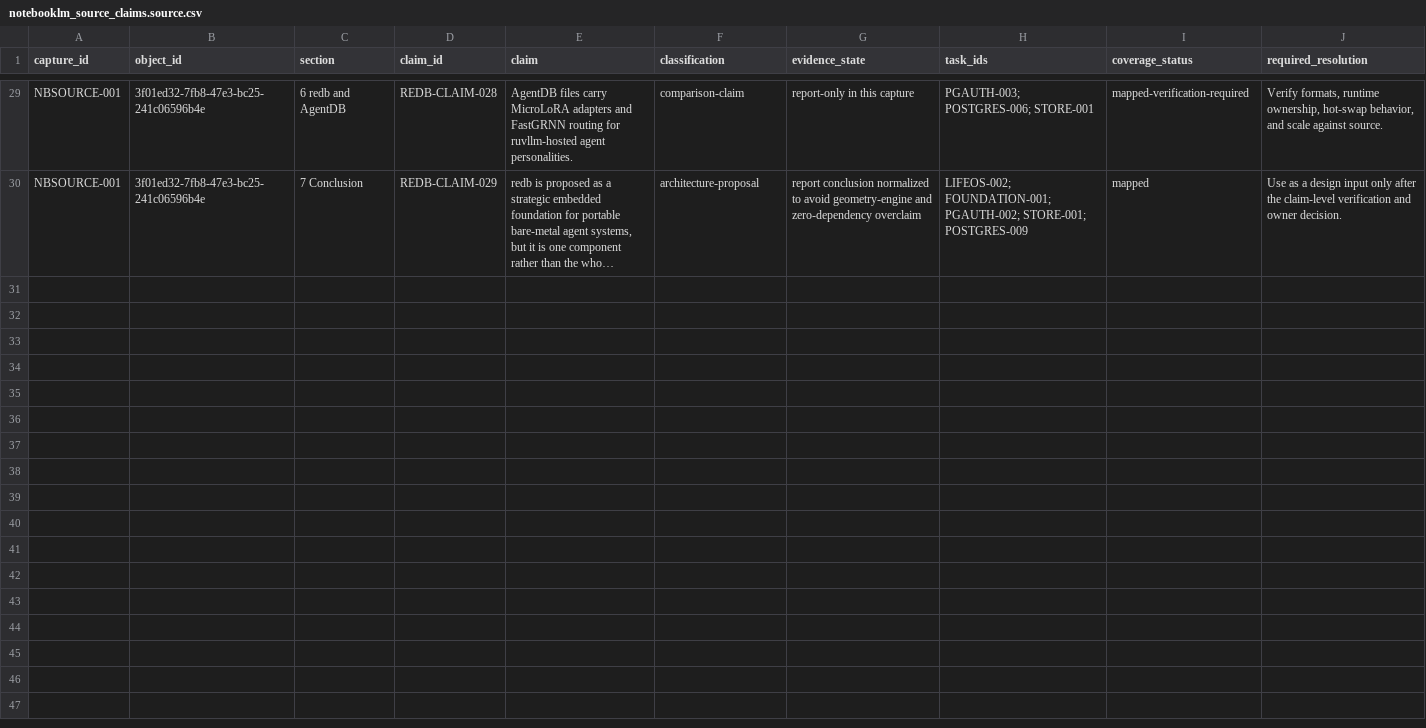
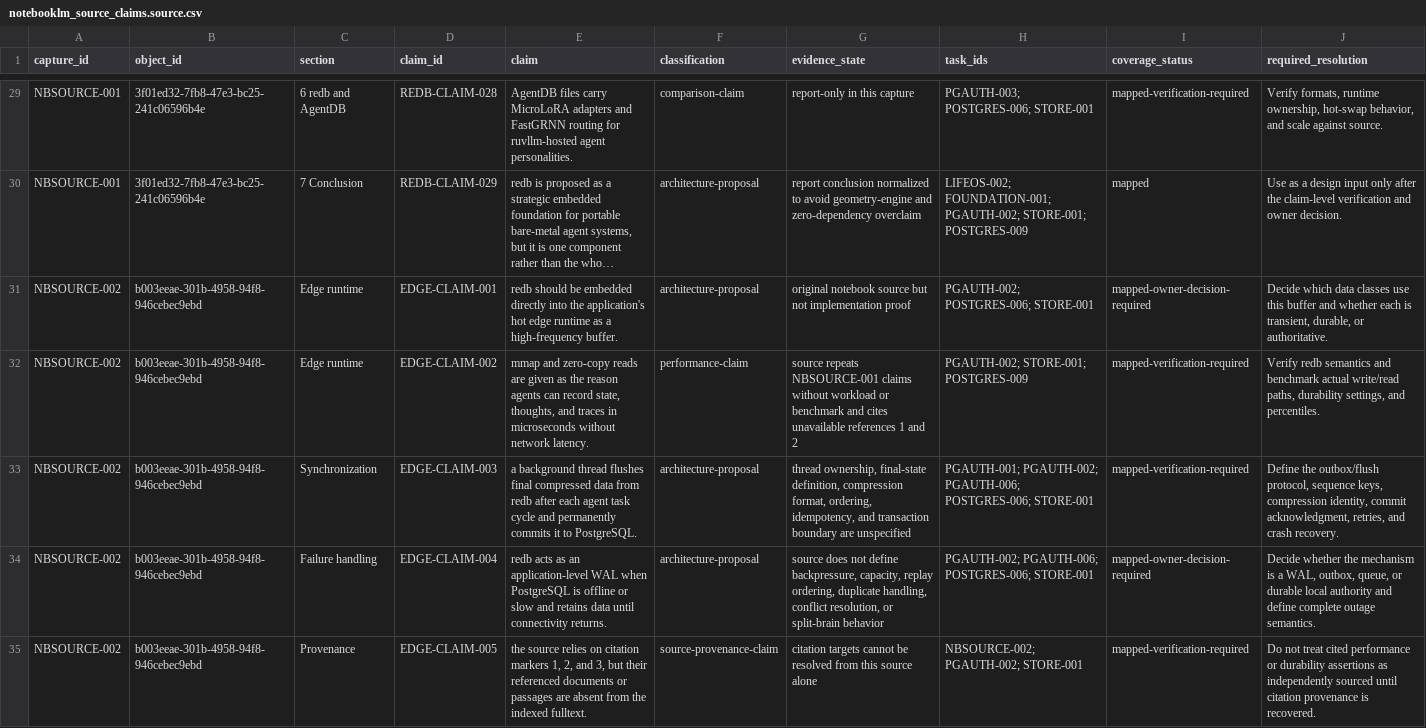
Before and after one commit to FlexNetOS/lifeos, a CSV file: planning-spine-v0/generated/notebooklm_source_claims.source.csv, drawn as a sheet; only a part is shown, gaps mark what is left out; long unchanged cells end in …; the diff names each change by its address in the sheet, - before the commit and + after, or states it on an @@ line.

Commit message:
planning-spine: capture edge buffering source

```diff
--- a/planning-spine-v0/generated/notebooklm_source_claims.source.csv
+++ b/planning-spine-v0/generated/notebooklm_source_claims.source.csv
+row 31: NBSOURCE-002 | b003eeae-301b-4958-94f8-946cebec9ebd | Edge runtime | EDGE-CLAIM-001 | redb should be embedded directly into the application's hot edge runtime as a high-frequency buffer. | architecture-proposal | original notebook source but not implementation proof | PGAUTH-002; POSTGRES-006; STORE-001 | mapped-owner-decision-required | Decide which data classes use this buffer and whether each is transient, durable, or authoritative.
+row 32: NBSOURCE-002 | b003eeae-301b-4958-94f8-946cebec9ebd | Edge runtime | EDGE-CLAIM-002 | mmap and zero-copy reads are given as the reason agents can record state, thoughts, and traces in microseconds without network latency. | performance-claim | source repeats NBSOURCE-001 claims without workload or benchmark and cites unavailable references 1 and 2 | PGAUTH-002; STORE-001; POSTGRES-009 | mapped-verification-required | Verify redb semantics and benchmark actual write/read paths, durability settings, and percentiles.
+row 33: NBSOURCE-002 | b003eeae-301b-4958-94f8-946cebec9ebd | Synchronization | EDGE-CLAIM-003 | a background thread flushes final compressed data from redb after each agent task cycle and permanently commits it to PostgreSQL. | architecture-proposal | thread ownership, final-state definition, compression format, ordering, idempotency, and transaction boundary are unspecified | PGAUTH-001; PGAUTH-002; PGAUTH-006; POSTGRES-006; STORE-001 | mapped-verification-required | Define the outbox/flush protocol, sequence keys, compression identity, commit acknowledgment, retries, and crash recovery.
+row 34: NBSOURCE-002 | b003eeae-301b-4958-94f8-946cebec9ebd | Failure handling | EDGE-CLAIM-004 | redb acts as an application-level WAL when PostgreSQL is offline or slow and retains data until connectivity returns. | architecture-proposal | source does not define backpressure, capacity, replay ordering, duplicate handling, conflict resolution, or split-brain behavior | PGAUTH-002; PGAUTH-006; POSTGRES-006; STORE-001 | mapped-owner-decision-required | Decide whether the mechanism is a WAL, outbox, queue, or durable local authority and define complete outage semantics.
+row 35: NBSOURCE-002 | b003eeae-301b-4958-94f8-946cebec9ebd | Provenance | EDGE-CLAIM-005 | the source relies on citation markers 1, 2, and 3, but their referenced documents or passages are absent from the indexed fulltext. | source-provenance-claim | citation targets cannot be resolved from this source alone | NBSOURCE-002; PGAUTH-002; STORE-001 | mapped-verification-required | Do not treat cited performance or durability assertions as independently sourced until citation provenance is recovered.
```
Also changed, not shown: planning-spine-v0/generated/notebooklm_source_registry.source.csv, planning-spine-v0/generated/prior_task_conflict.source.csv, 12 other files.
